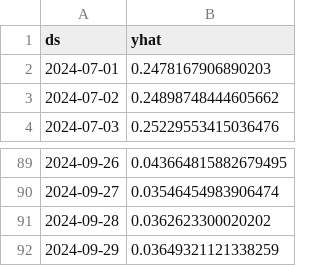
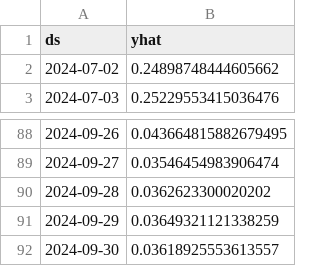
Before and after one commit to rreiul/mytilus2, a CSV file: app/data/forecast_A Pobra A.csv, drawn as a sheet; only a part is shown, gaps mark what is left out; removed rows and columns are numbered as before the commit, all else as after; the diff names each change by its address in the sheet, - before the commit and + after, or states it on an @@ line.

```diff
--- a/app/data/forecast_A Pobra A.csv
+++ b/app/data/forecast_A Pobra A.csv
-row 2: 2024-07-01 | 0.2478167906890203
+row 92: 2024-09-30 | 0.03618925553613557
```
Also changed, not shown: app/data/abiertocerrado_scrap.csv, app/data/diascierre_ayer.csv, 14 other files.
